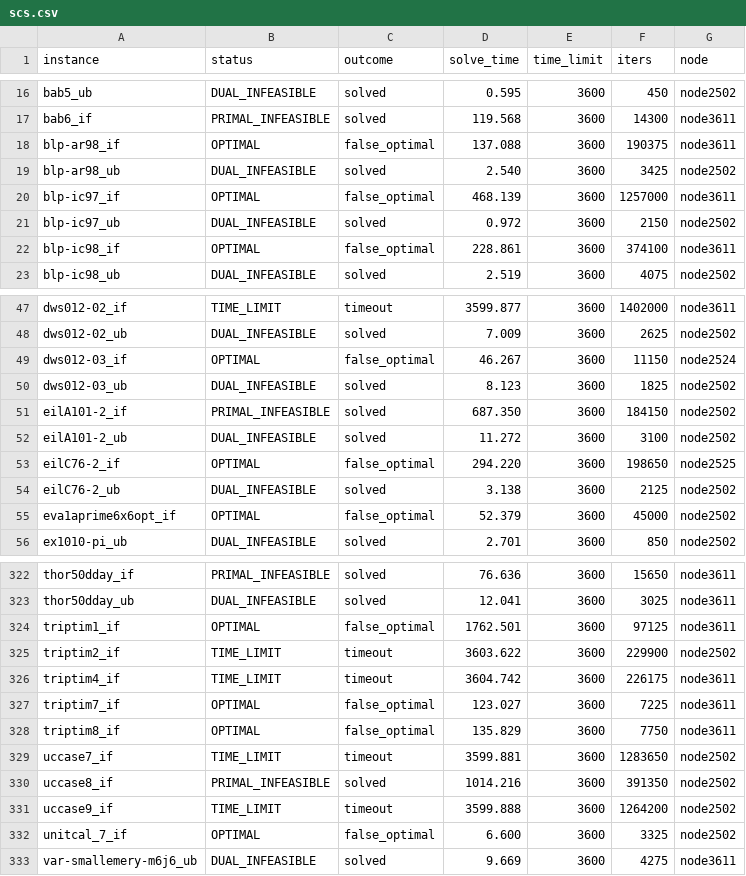
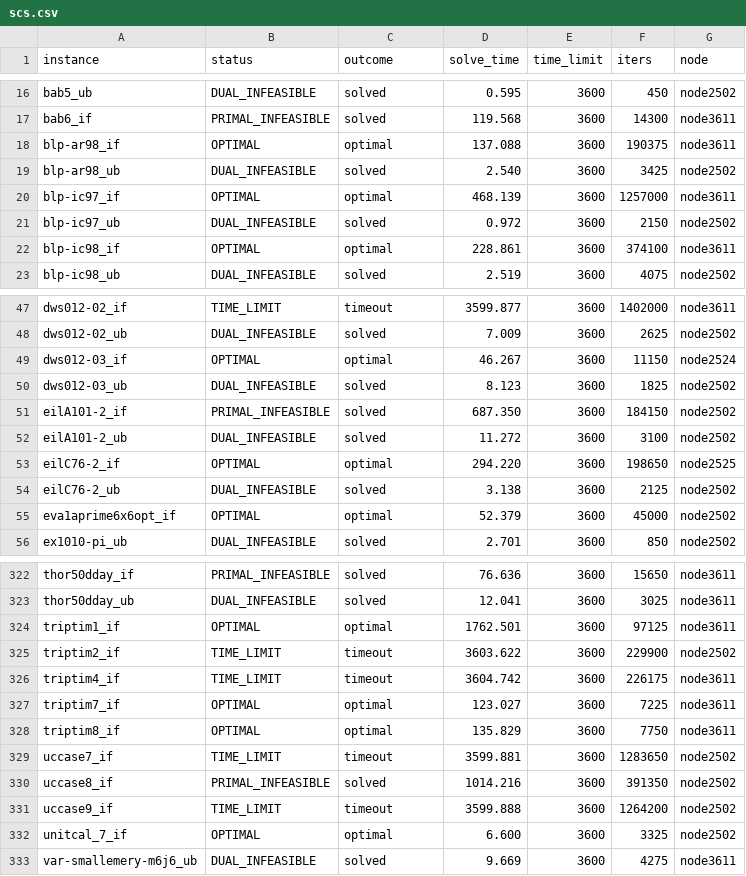
Before and after one commit to MIT-Lu-Lab/H-PDLP, a CSV file: result/miplib_infeas/raw/scs.csv, drawn as a sheet; only a part is shown, gaps mark what is left out; the diff covers the shown part only.

```diff
--- a/result/miplib_infeas/raw/scs.csv
+++ b/result/miplib_infeas/raw/scs.csv
@@ -17,7 +17,7 @@ bab5_ub,DUAL_INFEASIBLE,solved,0.595,3600,450,node2502
 bab6_if,PRIMAL_INFEASIBLE,solved,119.568,3600,14300,node3611
-blp-ar98_if,OPTIMAL,false_optimal,137.088,3600,190375,node3611
+blp-ar98_if,OPTIMAL,optimal,137.088,3600,190375,node3611
 blp-ar98_ub,DUAL_INFEASIBLE,solved,2.540,3600,3425,node2502
-blp-ic97_if,OPTIMAL,false_optimal,468.139,3600,1257000,node3611
+blp-ic97_if,OPTIMAL,optimal,468.139,3600,1257000,node3611
 blp-ic97_ub,DUAL_INFEASIBLE,solved,0.972,3600,2150,node2502
-blp-ic98_if,OPTIMAL,false_optimal,228.861,3600,374100,node3611
+blp-ic98_if,OPTIMAL,optimal,228.861,3600,374100,node3611
 blp-ic98_ub,DUAL_INFEASIBLE,solved,2.519,3600,4075,node2502
@@ -48,3 +48,3 @@ dws012-02_if,TIME_LIMIT,timeout,3599.877,3600,1402000,node3611
 dws012-02_ub,DUAL_INFEASIBLE,solved,7.009,3600,2625,node2502
-dws012-03_if,OPTIMAL,false_optimal,46.267,3600,11150,node2524
+dws012-03_if,OPTIMAL,optimal,46.267,3600,11150,node2524
 dws012-03_ub,DUAL_INFEASIBLE,solved,8.123,3600,1825,node2502
@@ -52,5 +52,5 @@ eilA101-2_if,PRIMAL_INFEASIBLE,solved,687.350,3600,184150,node2502
 eilA101-2_ub,DUAL_INFEASIBLE,solved,11.272,3600,3100,node2502
-eilC76-2_if,OPTIMAL,false_optimal,294.220,3600,198650,node2525
+eilC76-2_if,OPTIMAL,optimal,294.220,3600,198650,node2525
 eilC76-2_ub,DUAL_INFEASIBLE,solved,3.138,3600,2125,node2502
-eva1aprime6x6opt_if,OPTIMAL,false_optimal,52.379,3600,45000,node2502
+eva1aprime6x6opt_if,OPTIMAL,optimal,52.379,3600,45000,node2502
 ex1010-pi_ub,DUAL_INFEASIBLE,solved,2.701,3600,850,node2502
@@ -323,7 +323,7 @@ thor50dday_if,PRIMAL_INFEASIBLE,solved,76.636,3600,15650,node3611
 thor50dday_ub,DUAL_INFEASIBLE,solved,12.041,3600,3025,node3611
-triptim1_if,OPTIMAL,false_optimal,1762.501,3600,97125,node3611
+triptim1_if,OPTIMAL,optimal,1762.501,3600,97125,node3611
 triptim2_if,TIME_LIMIT,timeout,3603.622,3600,229900,node2502
 triptim4_if,TIME_LIMIT,timeout,3604.742,3600,226175,node3611
-triptim7_if,OPTIMAL,false_optimal,123.027,3600,7225,node3611
-triptim8_if,OPTIMAL,false_optimal,135.829,3600,7750,node3611
+triptim7_if,OPTIMAL,optimal,123.027,3600,7225,node3611
+triptim8_if,OPTIMAL,optimal,135.829,3600,7750,node3611
 uccase7_if,TIME_LIMIT,timeout,3599.881,3600,1283650,node2502
@@ -331,3 +331,3 @@ uccase8_if,PRIMAL_INFEASIBLE,solved,1014.216,3600,391350,node2502
 uccase9_if,TIME_LIMIT,timeout,3599.888,3600,1264200,node2502
-unitcal_7_if,OPTIMAL,false_optimal,6.600,3600,3325,node2502
+unitcal_7_if,OPTIMAL,optimal,6.600,3600,3325,node2502
 var-smallemery-m6j6_ub,DUAL_INFEASIBLE,solved,9.669,3600,4275,node3611
```
Also changed, not shown: 37 edited cells elsewhere in this file, result/miplib/pslp/abip.csv, result/miplib/raw/abip.csv, 39 other files.
